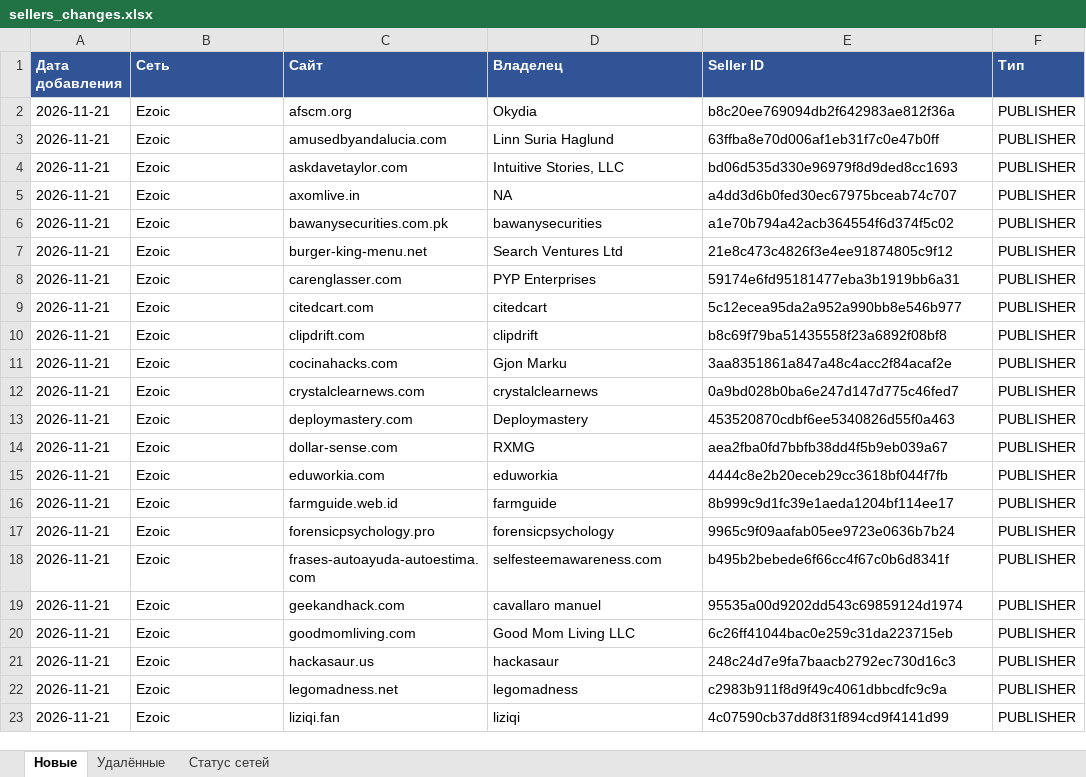
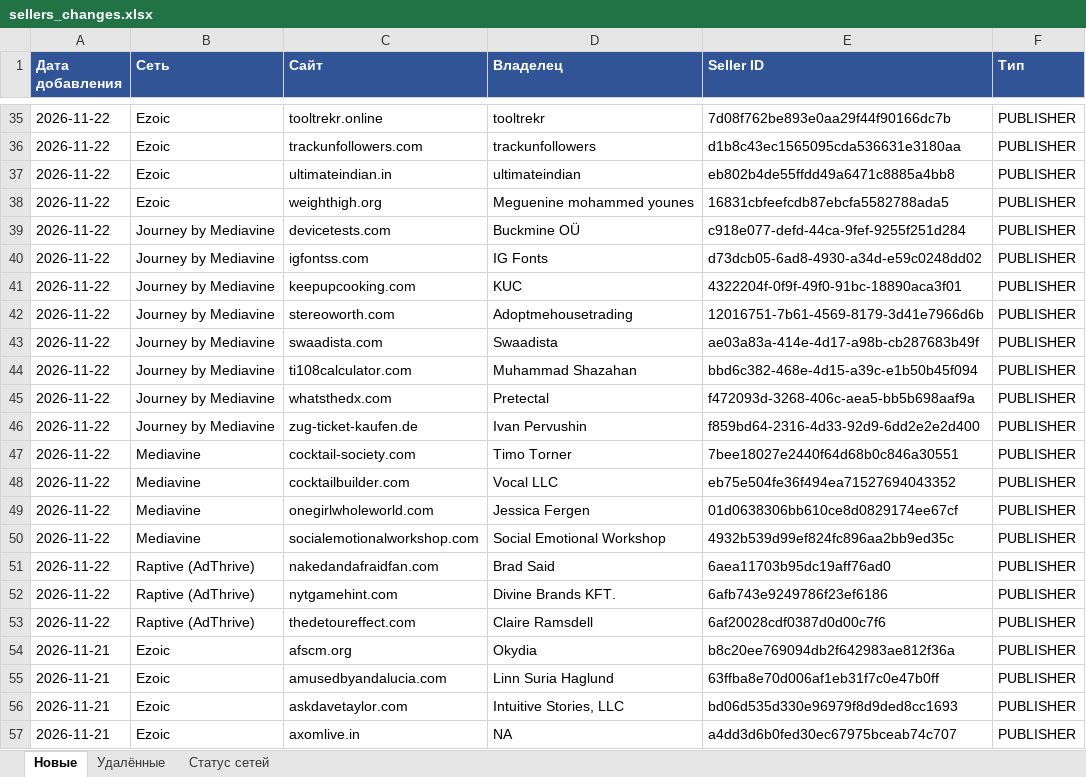
Before and after one commit to gkachalov/ads, an Excel workbook: sellers_changes.xlsx, sheet Новые, drawn as a sheet; only a part is shown, gaps mark what is left out; the shorter side is filled out with more unchanged rows; values as stored, in another font and other column widths than the file's, no borders; the diff covers the shown part only; the diff names each change by its address in the sheet, - before the commit and + after, or states it on an @@ line.

```diff
--- a/sellers_changes.xlsx (sheet Новые)
+++ b/sellers_changes.xlsx (sheet Новые)
+row 35: 2026-11-22 | Ezoic | tooltrekr.online | tooltrekr | 7d08f762be893e0aa29f44f90166dc7b | PUBLISHER
+row 36: 2026-11-22 | Ezoic | trackunfollowers.com | trackunfollowers | d1b8c43ec1565095cda536631e3180aa | PUBLISHER
+row 37: 2026-11-22 | Ezoic | ultimateindian.in | ultimateindian | eb802b4de55ffdd49a6471c8885a4bb8 | PUBLISHER
+row 38: 2026-11-22 | Ezoic | weighthigh.org | Meguenine mohammed younes | 16831cbfeefcdb87ebcfa5582788ada5 | PUBLISHER
+row 39: 2026-11-22 | Journey by Mediavine | devicetests.com | Buckmine OÜ | c918e077-defd-44ca-9fef-9255f251d284 | PUBLISHER
+row 40: 2026-11-22 | Journey by Mediavine | igfontss.com | IG Fonts | d73dcb05-6ad8-4930-a34d-e59c0248dd02 | PUBLISHER
+row 41: 2026-11-22 | Journey by Mediavine | keepupcooking.com | KUC | 4322204f-0f9f-49f0-91bc-18890aca3f01 | PUBLISHER
+row 42: 2026-11-22 | Journey by Mediavine | stereoworth.com | Adoptmehousetrading | 12016751-7b61-4569-8179-3d41e7966d6b | PUBLISHER
+row 43: 2026-11-22 | Journey by Mediavine | swaadista.com | Swaadista | ae03a83a-414e-4d17-a98b-cb287683b49f | PUBLISHER
+row 44: 2026-11-22 | Journey by Mediavine | ti108calculator.com | Muhammad Shazahan | bbd6c382-468e-4d15-a39c-e1b50b45f094 | PUBLISHER
+row 45: 2026-11-22 | Journey by Mediavine | whatsthedx.com | Pretectal | f472093d-3268-406c-aea5-bb5b698aaf9a | PUBLISHER
+row 46: 2026-11-22 | Journey by Mediavine | zug-ticket-kaufen.de | Ivan Pervushin | f859bd64-2316-4d33-92d9-6dd2e2e2d400 | PUBLISHER
+row 47: 2026-11-22 | Mediavine | cocktail-society.com | Timo Torner | 7bee18027e2440f64d68b0c846a30551 | PUBLISHER
+row 48: 2026-11-22 | Mediavine | cocktailbuilder.com | Vocal LLC | eb75e504fe36f494ea71527694043352 | PUBLISHER
+row 49: 2026-11-22 | Mediavine | onegirlwholeworld.com | Jessica Fergen | 01d0638306bb610ce8d0829174ee67cf | PUBLISHER
+row 50: 2026-11-22 | Mediavine | socialemotionalworkshop.com | Social Emotional Workshop | 4932b539d99ef824fc896aa2bb9ed35c | PUBLISHER
+row 51: 2026-11-22 | Raptive (AdThrive) | nakedandafraidfan.com | Brad Said | 6aea11703b95dc19aff76ad0 | PUBLISHER
+row 52: 2026-11-22 | Raptive (AdThrive) | nytgamehint.com | Divine Brands KFT. | 6afb743e9249786f23ef6186 | PUBLISHER
+row 53: 2026-11-22 | Raptive (AdThrive) | thedetoureffect.com | Claire Ramsdell | 6af20028cdf0387d0d00c7f6 | PUBLISHER
```
Also changed, not shown: 33 added rows elsewhere in this sheet, sheet Удалённые, sheet Статус сетей, 3 other files.
